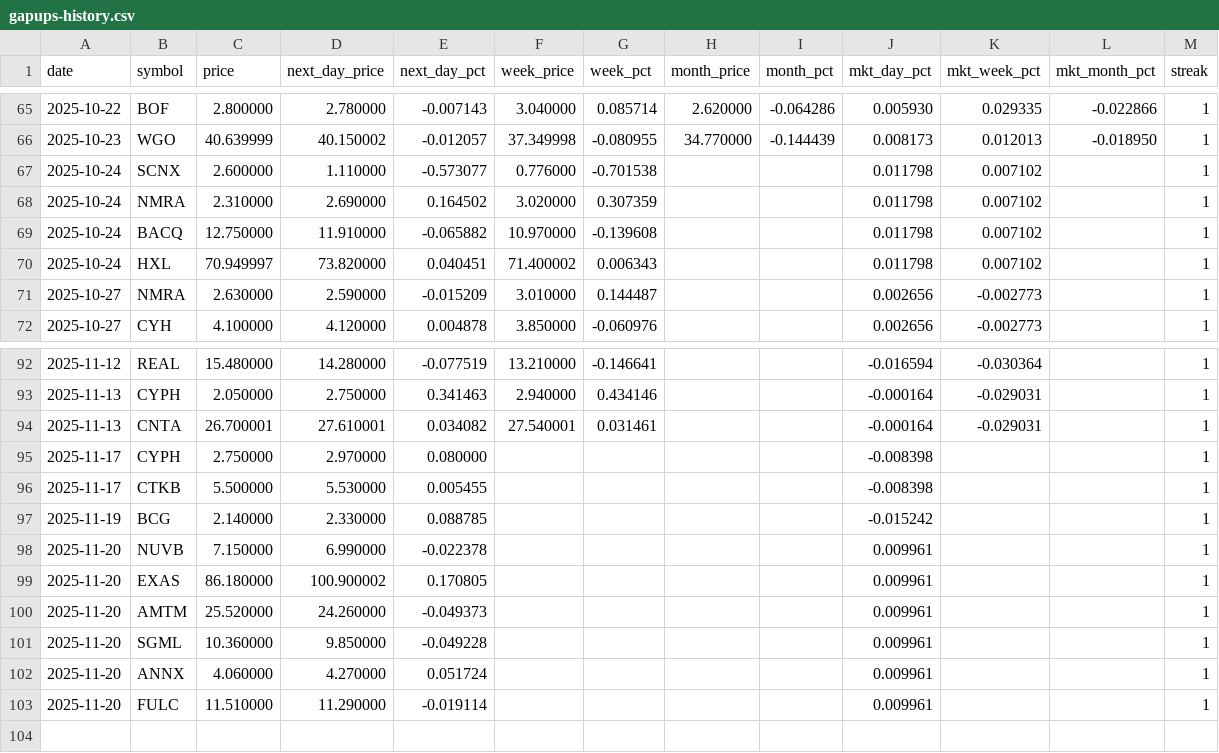
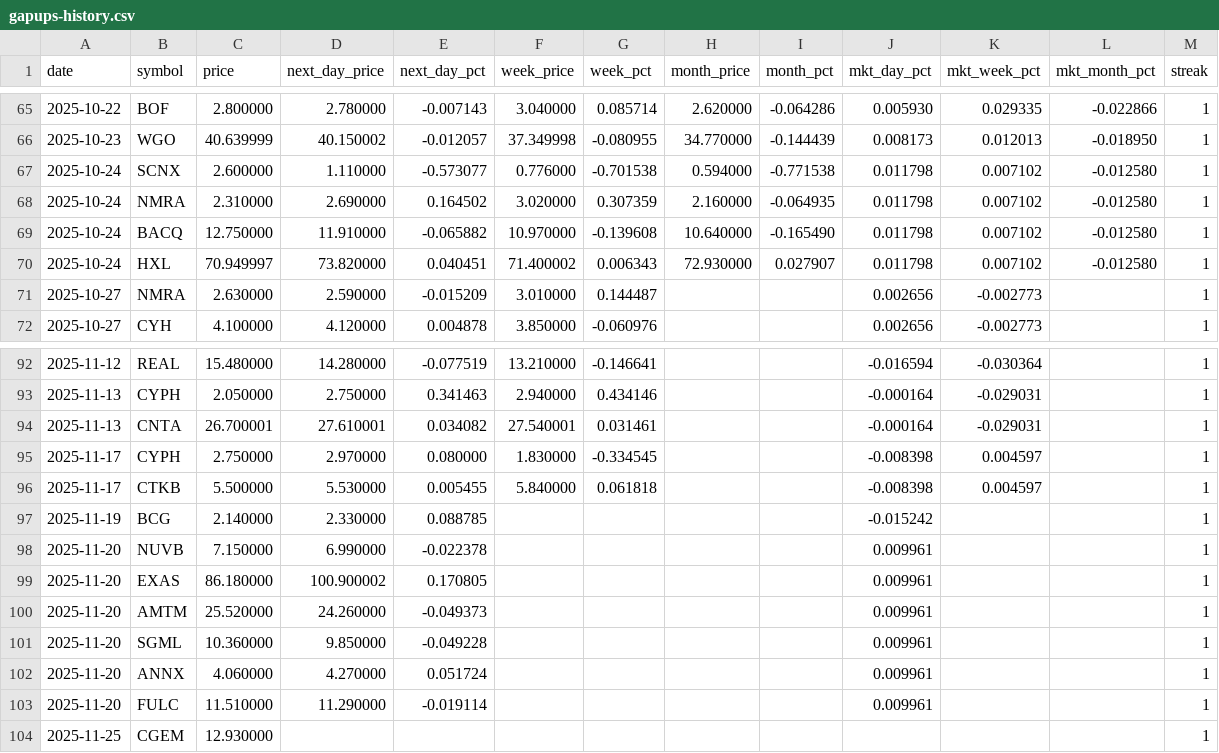
Before and after one commit to Microthware/belfort-reports, a CSV file: history/gapups-history.csv, drawn as a sheet; only a part is shown, gaps mark what is left out.

```diff
--- a/history/gapups-history.csv
+++ b/history/gapups-history.csv
@@ -66,6 +66,6 @@ date,symbol,price,next_day_price,next_day_pct,week_price,week_pct,month_price,mo
 2025-10-23,WGO,40.639999,40.150002,-0.012057,37.349998,-0.080955,34.770000,-0.144439,0.008173,0.012013,-0.018950,1
-2025-10-24,SCNX,2.600000,1.110000,-0.573077,0.776000,-0.701538,,,0.011798,0.007102,,1
-2025-10-24,NMRA,2.310000,2.690000,0.164502,3.020000,0.307359,,,0.011798,0.007102,,1
-2025-10-24,BACQ,12.750000,11.910000,-0.065882,10.970000,-0.139608,,,0.011798,0.007102,,1
-2025-10-24,HXL,70.949997,73.820000,0.040451,71.400002,0.006343,,,0.011798,0.007102,,1
+2025-10-24,SCNX,2.600000,1.110000,-0.573077,0.776000,-0.701538,0.594000,-0.771538,0.011798,0.007102,-0.012580,1
+2025-10-24,NMRA,2.310000,2.690000,0.164502,3.020000,0.307359,2.160000,-0.064935,0.011798,0.007102,-0.012580,1
+2025-10-24,BACQ,12.750000,11.910000,-0.065882,10.970000,-0.139608,10.640000,-0.165490,0.011798,0.007102,-0.012580,1
+2025-10-24,HXL,70.949997,73.820000,0.040451,71.400002,0.006343,72.930000,0.027907,0.011798,0.007102,-0.012580,1
 2025-10-27,NMRA,2.630000,2.590000,-0.015209,3.010000,0.144487,,,0.002656,-0.002773,,1
@@ -94,4 +94,4 @@ date,symbol,price,next_day_price,next_day_pct,week_price,week_pct,month_price,mo
 2025-11-13,CNTA,26.700001,27.610001,0.034082,27.540001,0.031461,,,-0.000164,-0.029031,,1
-2025-11-17,CYPH,2.750000,2.970000,0.080000,,,,,-0.008398,,,1
-2025-11-17,CTKB,5.500000,5.530000,0.005455,,,,,-0.008398,,,1
+2025-11-17,CYPH,2.750000,2.970000,0.080000,1.830000,-0.334545,,,-0.008398,0.004597,,1
+2025-11-17,CTKB,5.500000,5.530000,0.005455,5.840000,0.061818,,,-0.008398,0.004597,,1
 2025-11-19,BCG,2.140000,2.330000,0.088785,,,,,-0.015242,,,1
@@ -103 +103,2 @@ date,symbol,price,next_day_price,next_day_pct,week_price,week_pct,month_price,mo
 2025-11-20,FULC,11.510000,11.290000,-0.019114,,,,,0.009961,,,1
+2025-11-25,CGEM,12.930000,,,,,,,,,,1
```
Also changed, not shown: 4 other files.
